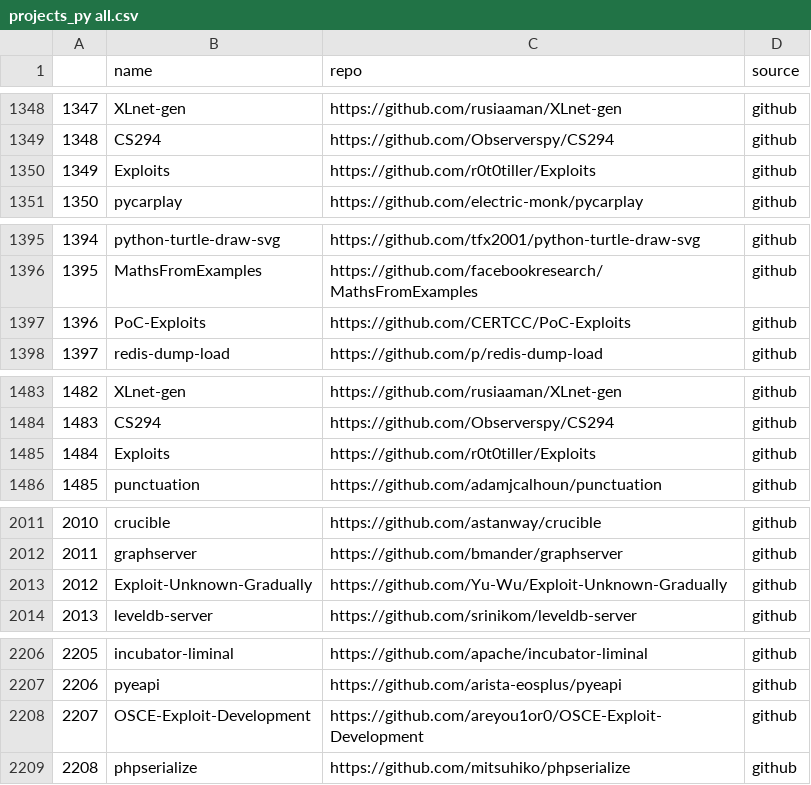
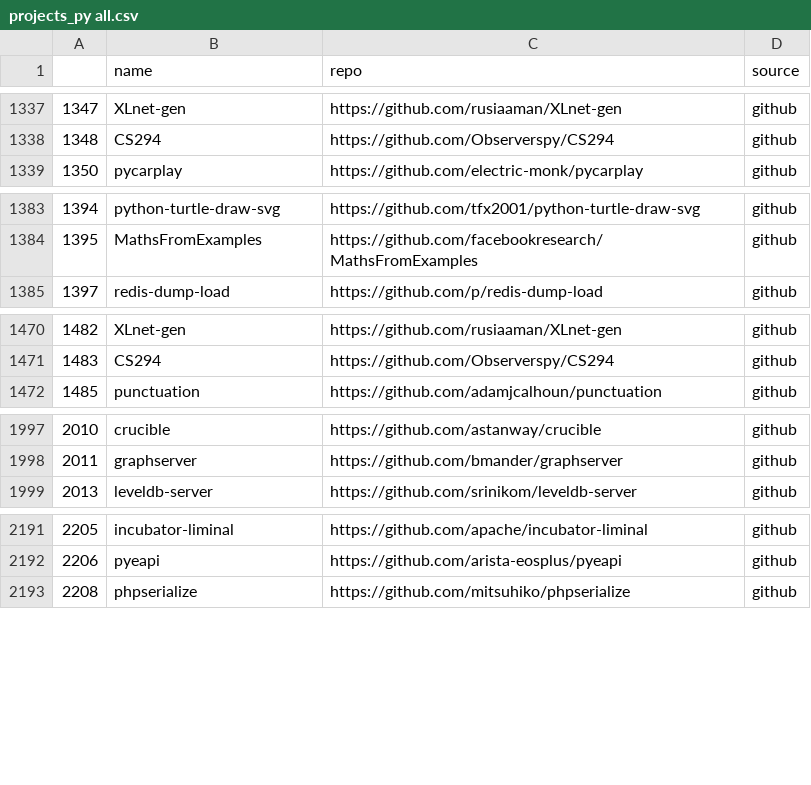
Before and after one commit to r4phael/exception-miner-multi, a CSV file: projects_py all.csv, drawn as a sheet; only a part is shown, gaps mark what is left out; the diff covers the shown part only.

```diff
--- a/projects_py all.csv
+++ b/projects_py all.csv
@@ -1349,3 +1338,2 @@
 1348,CS294,https://github.com/Observerspy/CS294,github
-1349,Exploits,https://github.com/r0t0tiller/Exploits,github
 1350,pycarplay,https://github.com/electric-monk/pycarplay,github
@@ -1396,3 +1384,2 @@
 1395,MathsFromExamples,https://github.com/facebookresearch/MathsFromExamples,github
-1396,PoC-Exploits,https://github.com/CERTCC/PoC-Exploits,github
 1397,redis-dump-load,https://github.com/p/redis-dump-load,github
@@ -1484,3 +1471,2 @@
 1483,CS294,https://github.com/Observerspy/CS294,github
-1484,Exploits,https://github.com/r0t0tiller/Exploits,github
 1485,punctuation,https://github.com/adamjcalhoun/punctuation,github
@@ -2012,3 +1998,2 @@
 2011,graphserver,https://github.com/bmander/graphserver,github
-2012,Exploit-Unknown-Gradually,https://github.com/Yu-Wu/Exploit-Unknown-Gradually,github
 2013,leveldb-server,https://github.com/srinikom/leveldb-server,github
@@ -2207,3 +2192,2 @@
 2206,pyeapi,https://github.com/arista-eosplus/pyeapi,github
-2207,OSCE-Exploit-Development,https://github.com/areyou1or0/OSCE-Exploit-Development,github
 2208,phpserialize,https://github.com/mitsuhiko/phpserialize,github
```
Also changed, not shown: 16 removed rows elsewhere in this file.
